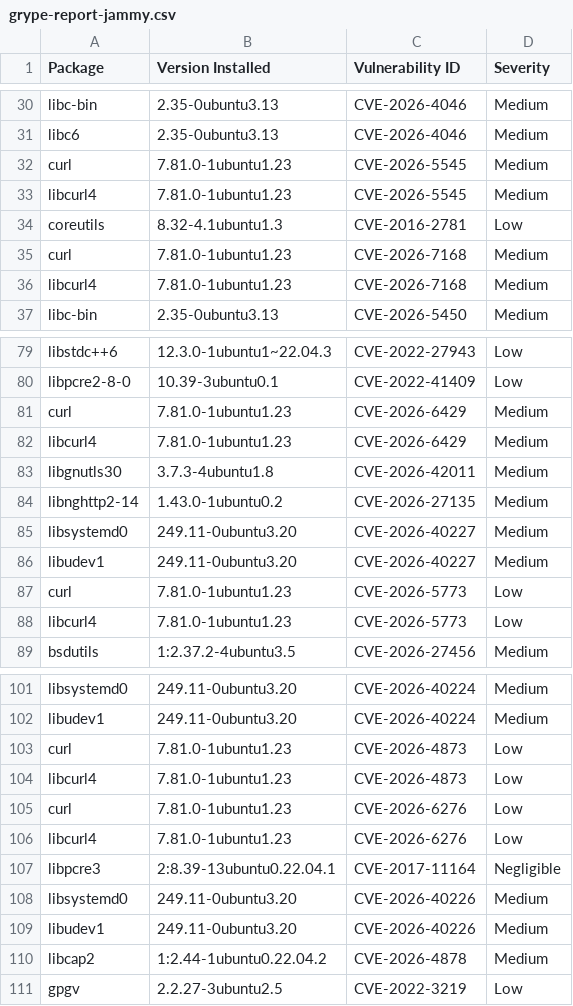
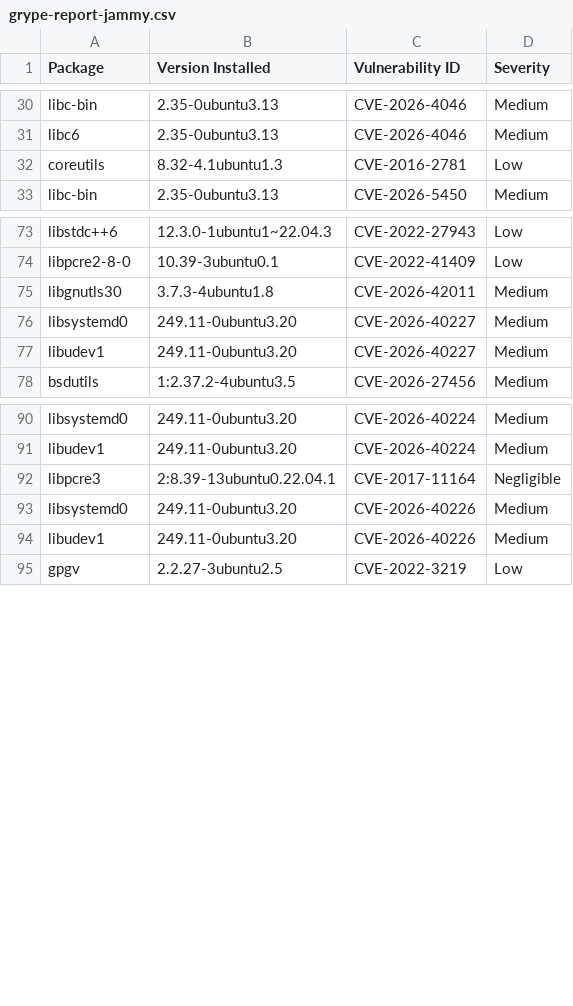
Before and after one commit to AnchorLayer/docker-baseimage-ubuntu, a CSV file: vuln-reports-jammy/grype-report-jammy.csv, drawn as a sheet; only a part is shown, gaps mark what is left out; the diff covers the shown part only.

```diff
--- a/vuln-reports-jammy/grype-report-jammy.csv
+++ b/vuln-reports-jammy/grype-report-jammy.csv
@@ -31,7 +31,3 @@
 "libc6","2.35-0ubuntu3.13","CVE-2026-4046","Medium"
-"curl","7.81.0-1ubuntu1.23","CVE-2026-5545","Medium"
-"libcurl4","7.81.0-1ubuntu1.23","CVE-2026-5545","Medium"
 "coreutils","8.32-4.1ubuntu1.3","CVE-2016-2781","Low"
-"curl","7.81.0-1ubuntu1.23","CVE-2026-7168","Medium"
-"libcurl4","7.81.0-1ubuntu1.23","CVE-2026-7168","Medium"
 "libc-bin","2.35-0ubuntu3.13","CVE-2026-5450","Medium"
@@ -80,10 +74,5 @@
 "libpcre2-8-0","10.39-3ubuntu0.1","CVE-2022-41409","Low"
-"curl","7.81.0-1ubuntu1.23","CVE-2026-6429","Medium"
-"libcurl4","7.81.0-1ubuntu1.23","CVE-2026-6429","Medium"
 "libgnutls30","3.7.3-4ubuntu1.8","CVE-2026-42011","Medium"
-"libnghttp2-14","1.43.0-1ubuntu0.2","CVE-2026-27135","Medium"
 "libsystemd0","249.11-0ubuntu3.20","CVE-2026-40227","Medium"
 "libudev1","249.11-0ubuntu3.20","CVE-2026-40227","Medium"
-"curl","7.81.0-1ubuntu1.23","CVE-2026-5773","Low"
-"libcurl4","7.81.0-1ubuntu1.23","CVE-2026-5773","Low"
 "bsdutils","1:2.37.2-4ubuntu3.5","CVE-2026-27456","Medium"
@@ -102,6 +91,2 @@
 "libudev1","249.11-0ubuntu3.20","CVE-2026-40224","Medium"
-"curl","7.81.0-1ubuntu1.23","CVE-2026-4873","Low"
-"libcurl4","7.81.0-1ubuntu1.23","CVE-2026-4873","Low"
-"curl","7.81.0-1ubuntu1.23","CVE-2026-6276","Low"
-"libcurl4","7.81.0-1ubuntu1.23","CVE-2026-6276","Low"
 "libpcre3","2:8.39-13ubuntu0.22.04.1","CVE-2017-11164","Negligible"
@@ -109,3 +94,2 @@
 "libudev1","249.11-0ubuntu3.20","CVE-2026-40226","Medium"
-"libcap2","1:2.44-1ubuntu0.22.04.2","CVE-2026-4878","Medium"
 "gpgv","2.2.27-3ubuntu2.5","CVE-2022-3219","Low"
```
Also changed, not shown: 3 removed rows elsewhere in this file, 10 other files.
